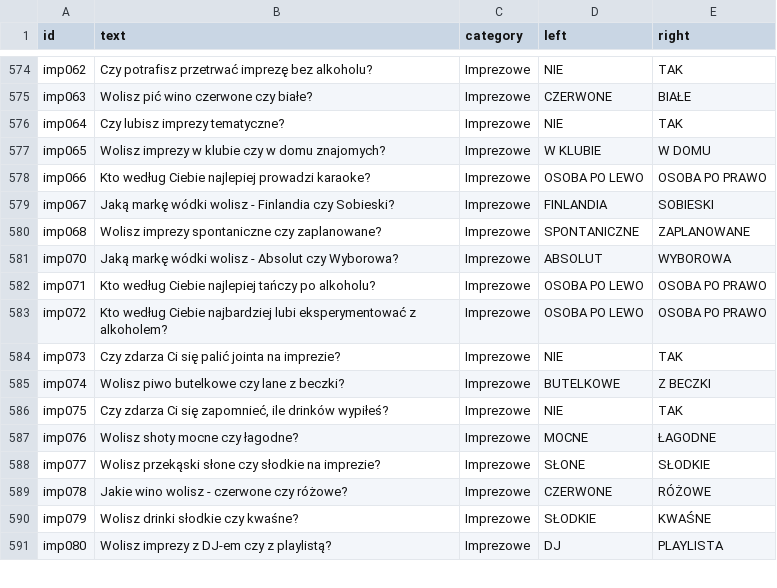
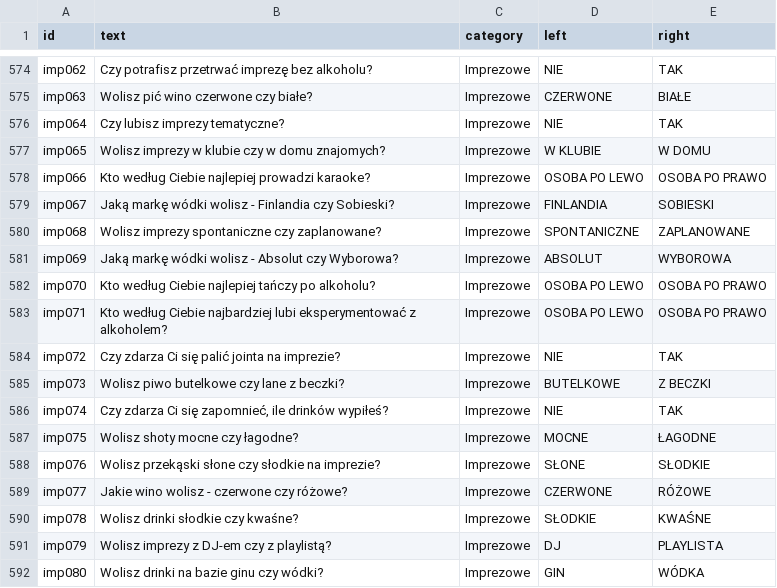
Before and after one commit to DawidS25/walidacja_pytan, a CSV file: que_accepted.csv, drawn as a sheet; only a part is shown, gaps mark what is left out; the diff covers the shown part only.

Commit message:
Aktualizacja pytań przez Streamlit

```diff
--- a/que_accepted.csv
+++ b/que_accepted.csv
@@ -580,12 +580,13 @@ imp067;Jaką markę wódki wolisz - Finlandia czy Sobieski?;Imprezowe;FINLANDIA;
 imp068;Wolisz imprezy spontaniczne czy zaplanowane?;Imprezowe;SPONTANICZNE;ZAPLANOWANE
-imp070;Jaką markę wódki wolisz - Absolut czy Wyborowa?;Imprezowe;ABSOLUT;WYBOROWA
-imp071;Kto według Ciebie najlepiej tańczy po alkoholu?;Imprezowe;OSOBA PO LEWO;OSOBA PO PRAWO
-imp072;Kto według Ciebie najbardziej lubi eksperymentować z alkoholem?;Imprezowe;OSOBA PO LEWO;OSOBA PO PRAWO
-imp073;Czy zdarza Ci się palić jointa na imprezie?;Imprezowe;NIE;TAK
-imp074;Wolisz piwo butelkowe czy lane z beczki?;Imprezowe;BUTELKOWE;Z BECZKI
-imp075;Czy zdarza Ci się zapomnieć, ile drinków wypiłeś?;Imprezowe;NIE;TAK
-imp076;Wolisz shoty mocne czy łagodne?;Imprezowe;MOCNE;ŁAGODNE
-imp077;Wolisz przekąski słone czy słodkie na imprezie?;Imprezowe;SŁONE;SŁODKIE
-imp078;Jakie wino wolisz - czerwone czy różowe?;Imprezowe;CZERWONE;RÓŻOWE
-imp079;Wolisz drinki słodkie czy kwaśne?;Imprezowe;SŁODKIE;KWAŚNE
-imp080;Wolisz imprezy z DJ-em czy z playlistą?;Imprezowe;DJ;PLAYLISTA
+imp069;Jaką markę wódki wolisz - Absolut czy Wyborowa?;Imprezowe;ABSOLUT;WYBOROWA
+imp070;Kto według Ciebie najlepiej tańczy po alkoholu?;Imprezowe;OSOBA PO LEWO;OSOBA PO PRAWO
+imp071;Kto według Ciebie najbardziej lubi eksperymentować z alkoholem?;Imprezowe;OSOBA PO LEWO;OSOBA PO PRAWO
+imp072;Czy zdarza Ci się palić jointa na imprezie?;Imprezowe;NIE;TAK
+imp073;Wolisz piwo butelkowe czy lane z beczki?;Imprezowe;BUTELKOWE;Z BECZKI
+imp074;Czy zdarza Ci się zapomnieć, ile drinków wypiłeś?;Imprezowe;NIE;TAK
+imp075;Wolisz shoty mocne czy łagodne?;Imprezowe;MOCNE;ŁAGODNE
+imp076;Wolisz przekąski słone czy słodkie na imprezie?;Imprezowe;SŁONE;SŁODKIE
+imp077;Jakie wino wolisz - czerwone czy różowe?;Imprezowe;CZERWONE;RÓŻOWE
+imp078;Wolisz drinki słodkie czy kwaśne?;Imprezowe;SŁODKIE;KWAŚNE
+imp079;Wolisz imprezy z DJ-em czy z playlistą?;Imprezowe;DJ;PLAYLISTA
+imp080;Wolisz drinki na bazie ginu czy wódki?;Imprezowe;GIN;WÓDKA
```
Also changed, not shown: 1 removed row and 36 edited cells elsewhere in this file.
